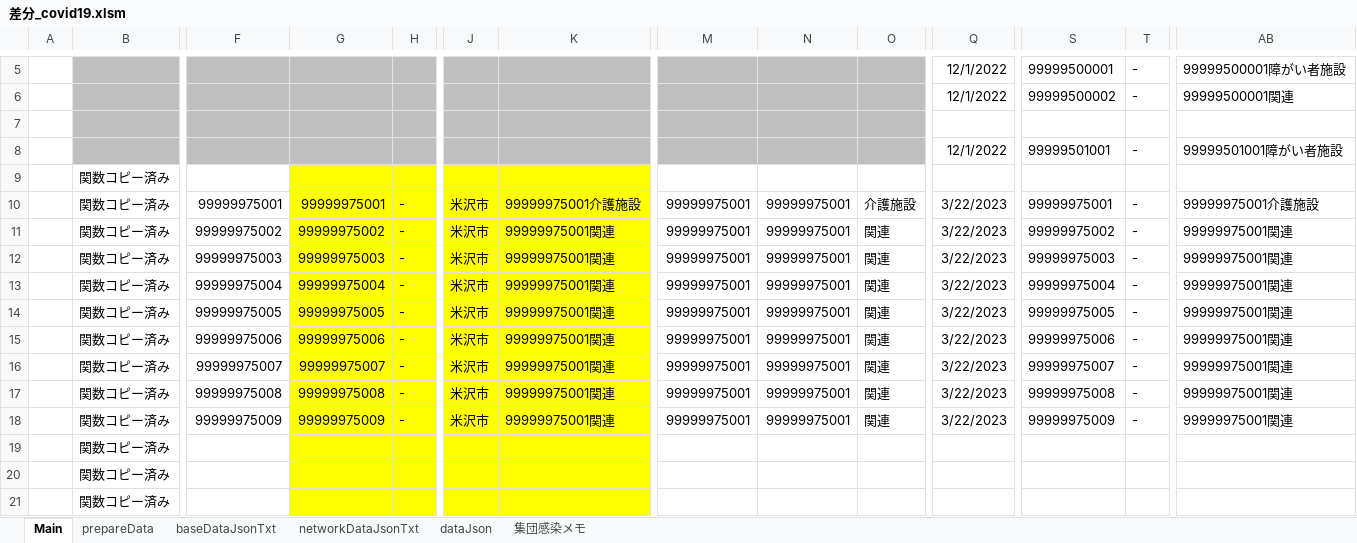
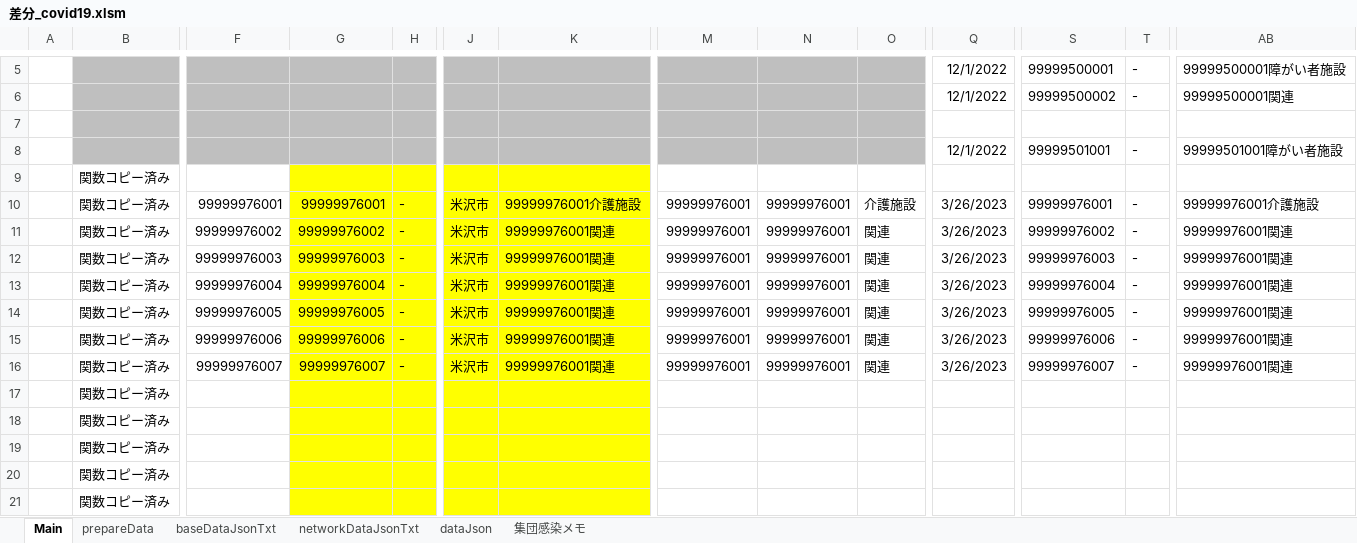
Before and after one commit to yamaserif/yamagata-covid19-virusNetworkJsonGenerator, an Excel workbook: 差分のみ/差分_covid19.xlsm, sheet Main, drawn as a sheet; only a part is shown, gaps mark what is left out; values as stored, in another font and other column widths than the file's, no borders; charts and pictures not drawn; removed rows and columns are numbered as before the commit, all else as after; rows hold the shown columns only; the diff names each change by its address in the sheet, - before the commit and + after, or states it on an @@ line.

```diff
--- a/差分のみ/差分_covid19.xlsm (sheet Main)
+++ b/差分のみ/差分_covid19.xlsm (sheet Main)
-F10: 99999975001
+F10: 99999976001
-G10: 99999975001
+G10: 99999976001
-K10: 99999975001介護施設
+K10: 99999976001介護施設
-M10:M16: 99999975001
+M10:M16: 99999976001
-N10:N16: 99999975001
+N10:N16: 99999976001
-Q10:Q16: 3/22/2023
+Q10:Q16: 3/26/2023
-S10: 99999975001
+S10: 99999976001
-AB10: 99999975001介護施設
+AB10: 99999976001介護施設
-F11: 99999975002
+F11: 99999976002
-G11: 99999975002
+G11: 99999976002
-K11:K16: 99999975001関連
+K11:K16: 99999976001関連
-S11: 99999975002
+S11: 99999976002
-AB11:AB16: 99999975001関連
+AB11:AB16: 99999976001関連
-F12: 99999975003
+F12: 99999976003
-G12: 99999975003
+G12: 99999976003
-S12: 99999975003
+S12: 99999976003
-F13: 99999975004
+F13: 99999976004
-G13: 99999975004
+G13: 99999976004
-S13: 99999975004
+S13: 99999976004
-F14: 99999975005
+F14: 99999976005
-G14: 99999975005
+G14: 99999976005
-S14: 99999975005
+S14: 99999976005
-F15: 99999975006
+F15: 99999976006
-G15: 99999975006
+G15: 99999976006
-S15: 99999975006
+S15: 99999976006
-F16: 99999975007
+F16: 99999976007
-G16: 99999975007
+G16: 99999976007
-S16: 99999975007
+S16: 99999976007
-row 17:  | 関数コピー済み | 99999975008 | 99999975008 | - | 米沢市 | 99999975001関連 | 99999975001 | 99999975001 | 関連 | 3/22/2023 | 99999975008 | - | 99999975001関連
-row 18:  | 関数コピー済み | 99999975009 | 99999975009 | - | 米沢市 | 99999975001関連 | 99999975001 | 99999975001 | 関連 | 3/22/2023 | 99999975009 | - | 99999975001関連
+row 17:  | 関数コピー済み
+row 18:  | 関数コピー済み
```
Also changed, not shown: sheet prepareData, sheet networkDataJsonTxt, sheet baseDataJsonTxt, sheet dataJson, hidden cells, 4 other files.
